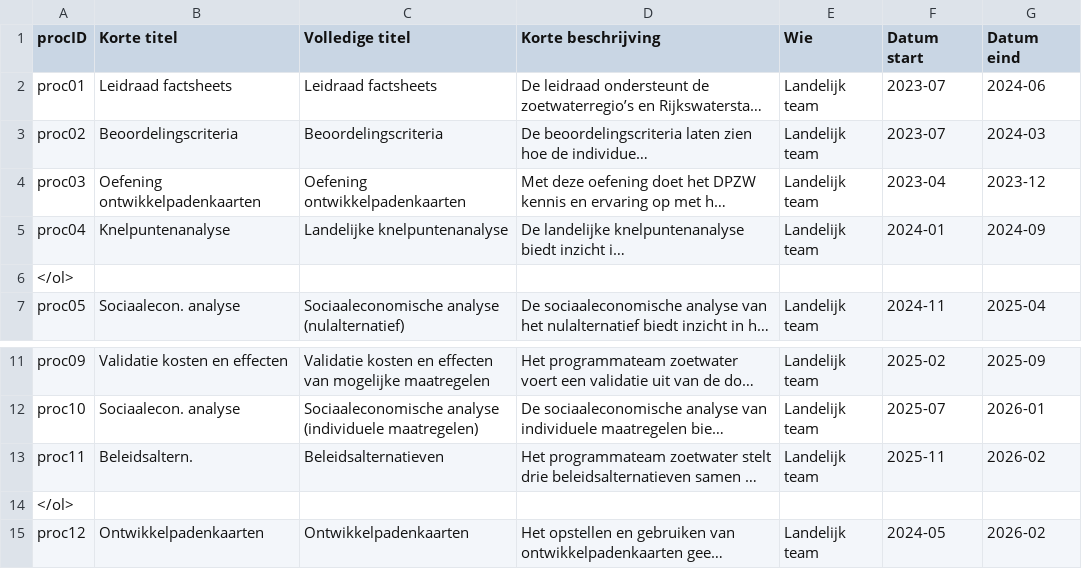
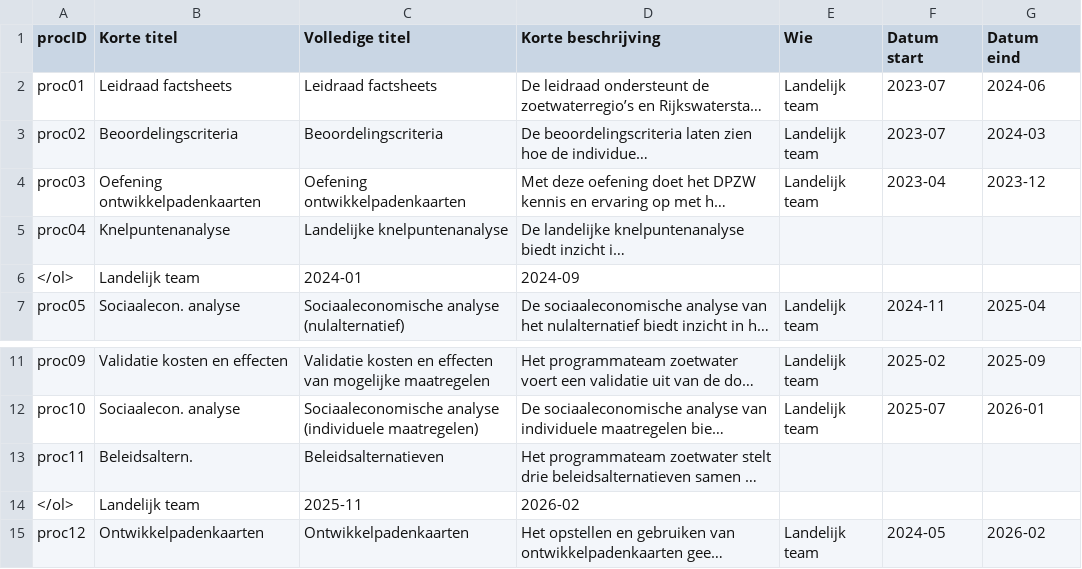
Before and after one commit to Climate-Adaptation-Services/rz-data, a CSV file: 20240110 dpzw_routekaart_proces_v1.csv, drawn as a sheet; only a part is shown, gaps mark what is left out; long unchanged cells end in …; removed rows and columns are numbered as before the commit, all else as after; the diff names each change by its address in the sheet, - before the commit and + after, or states it on an @@ line.

Commit message:
Update 20240110 dpzw_routekaart_proces_v1.csv

```diff
--- a/20240110 dpzw_routekaart_proces_v1.csv
+++ b/20240110 dpzw_routekaart_proces_v1.csv
-E5 (Wie): Landelijk team
+E5 (Wie): (empty)
-F5 (Datum start): 2024-01
+F5 (Datum start): (empty)
-G5 (Datum eind): 2024-09
+G5 (Datum eind): (empty)
-row 6: </ol>
+row 6: </ol> | Landelijk team | 2024-01 | 2024-09
-E13 (Wie): Landelijk team
+E13 (Wie): (empty)
-F13 (Datum start): 2025-11
+F13 (Datum start): (empty)
-G13 (Datum eind): 2026-02
+G13 (Datum eind): (empty)
-row 14: </ol>
+row 14: </ol> | Landelijk team | 2025-11 | 2026-02
```
